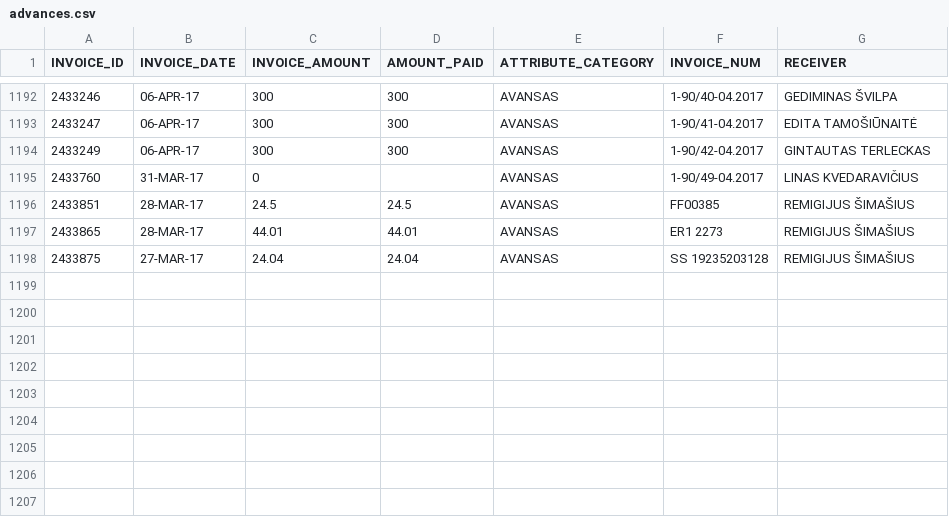
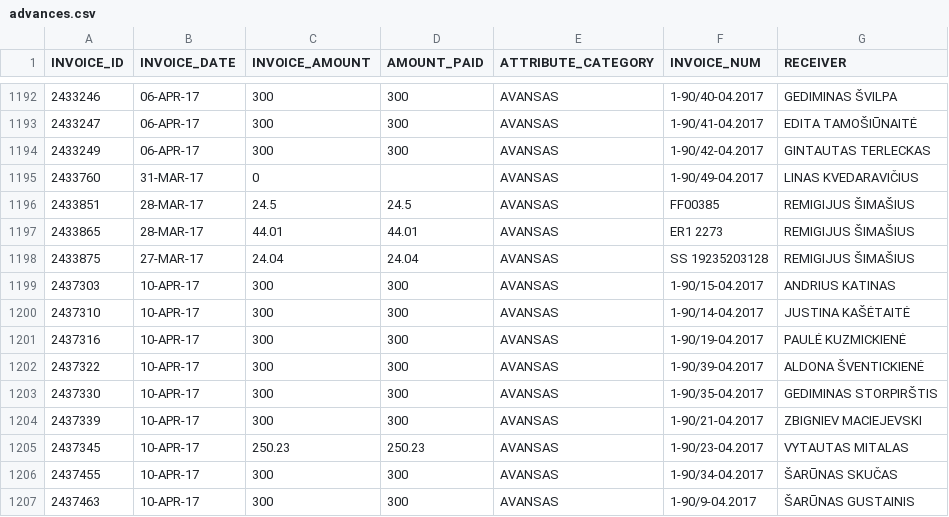
Before and after one commit to vilnius/taryba, a CSV file: expenses/advances.csv, drawn as a sheet; only a part is shown, gaps mark what is left out.

```diff
--- a/expenses/advances.csv
+++ b/expenses/advances.csv
@@ -1198 +1198,10 @@ INVOICE_ID,INVOICE_DATE,INVOICE_AMOUNT,AMOUNT_PAID,ATTRIBUTE_CATEGORY,INVOICE_NU
 2433875,27-MAR-17,24.04,24.04,AVANSAS,"SS 19235203128","REMIGIJUS ŠIMAŠIUS"
+2437303,10-APR-17,300,300,AVANSAS,1-90/15-04.2017,"ANDRIUS KATINAS"
+2437310,10-APR-17,300,300,AVANSAS,1-90/14-04.2017,"JUSTINA KAŠĖTAITĖ"
+2437316,10-APR-17,300,300,AVANSAS,1-90/19-04.2017,"PAULĖ KUZMICKIENĖ"
+2437322,10-APR-17,300,300,AVANSAS,1-90/39-04.2017,"ALDONA ŠVENTICKIENĖ"
+2437330,10-APR-17,300,300,AVANSAS,1-90/35-04.2017,"GEDIMINAS STORPIRŠTIS"
+2437339,10-APR-17,300,300,AVANSAS,1-90/21-04.2017,"ZBIGNIEV MACIEJEVSKI"
+2437345,10-APR-17,250.23,250.23,AVANSAS,1-90/23-04.2017,"VYTAUTAS MITALAS"
+2437455,10-APR-17,300,300,AVANSAS,1-90/34-04.2017,"ŠARŪNAS SKUČAS"
+2437463,10-APR-17,300,300,AVANSAS,1-90/9-04.2017,"ŠARŪNAS GUSTAINIS"
```
Also changed, not shown: data/meeting_groups.csv, data/meetings.csv, 1 other file.
